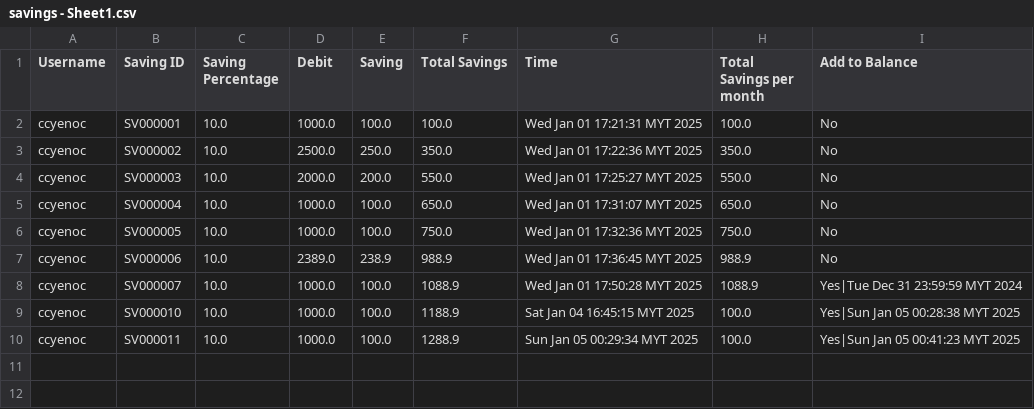
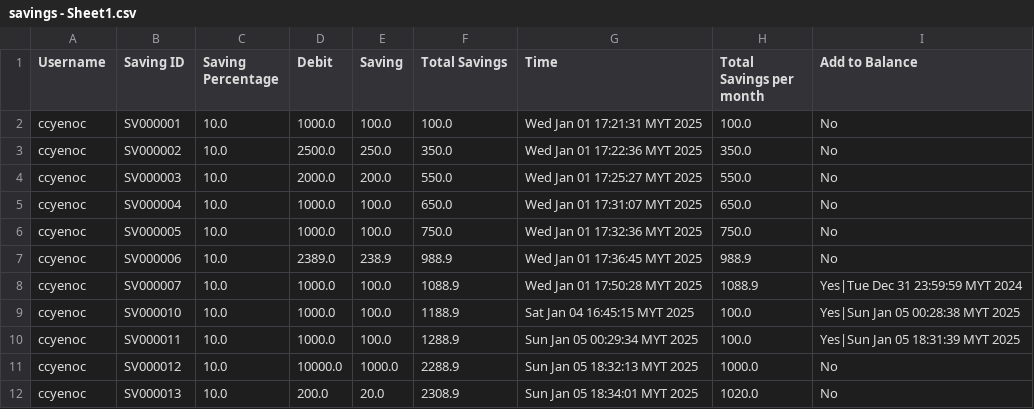
Before and after one commit to ccyenoc/InsideOut-LedgerSystem, a CSV file: src/savings - Sheet1.csv, drawn as a sheet.

```diff
--- a/src/savings - Sheet1.csv
+++ b/src/savings - Sheet1.csv
@@ -9,2 +9,4 @@ ccyenoc,SV000007,10.0,1000.0,100.0,1088.9,Wed Jan 01 17:50:28 MYT 2025,1088.9,Ye
 ccyenoc,SV000010,10.0,1000.0,100.0,1188.9,Sat Jan 04 16:45:15 MYT 2025,100.0,Yes|Sun Jan 05 00:28:38 MYT 2025
-ccyenoc,SV000011,10.0,1000.0,100.0,1288.9,Sun Jan 05 00:29:34 MYT 2025,100.0,Yes|Sun Jan 05 00:41:23 MYT 2025
+ccyenoc,SV000011,10.0,1000.0,100.0,1288.9,Sun Jan 05 00:29:34 MYT 2025,100.0,Yes|Sun Jan 05 18:31:39 MYT 2025
+ccyenoc,SV000012,10.0,10000.0,1000.0,2288.9,Sun Jan 05 18:32:13 MYT 2025,1000.0,No
+ccyenoc,SV000013,10.0,200.0,20.0,2308.9,Sun Jan 05 18:34:01 MYT 2025,1020.0,No
```
Also changed, not shown: src/creditloan-apply.csv, src/recorddebit.csv, 26 other files.
